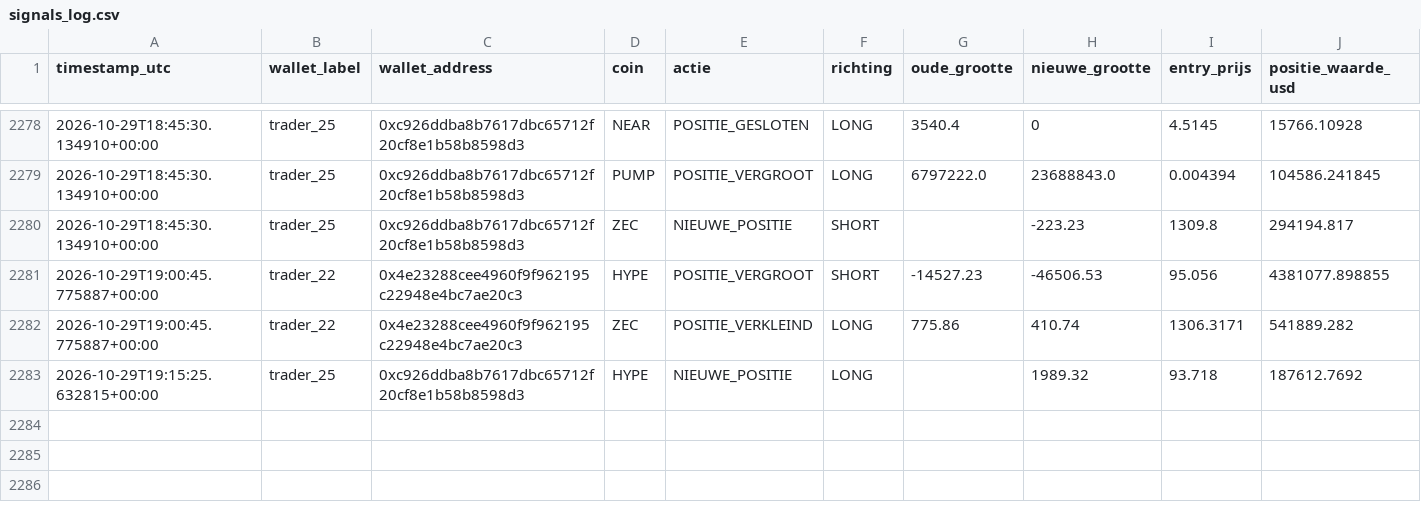
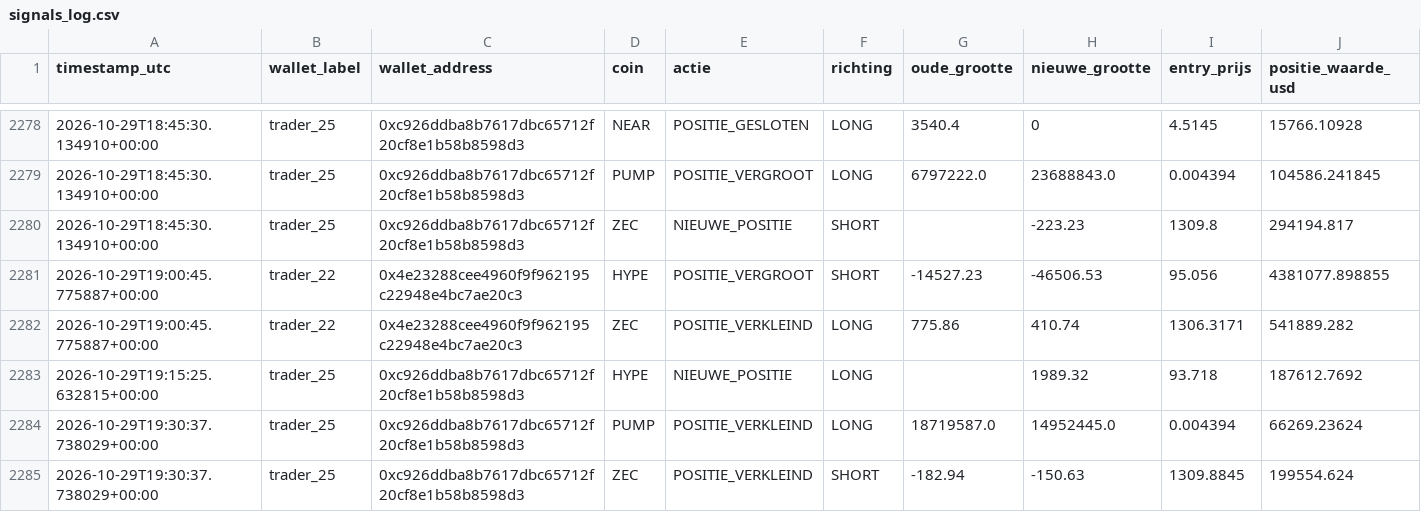
Before and after one commit to wave25031/copytrack, a CSV file: copytrack_voor_github/output/signals_log.csv, drawn as a sheet; only a part is shown, gaps mark what is left out; the diff names each change by its address in the sheet, - before the commit and + after, or states it on an @@ line.

```diff
--- a/copytrack_voor_github/output/signals_log.csv
+++ b/copytrack_voor_github/output/signals_log.csv
+row 2284: 2026-10-29T19:30:37.738029+00:00 | trader_25 | 0xc926ddba8b7617dbc65712f20cf8e1b58b8598d3 | PUMP | POSITIE_VERKLEIND | LONG | 18719587.0 | 14952445.0 | 0.004394 | 66269.23624
+row 2285: 2026-10-29T19:30:37.738029+00:00 | trader_25 | 0xc926ddba8b7617dbc65712f20cf8e1b58b8598d3 | ZEC | POSITIE_VERKLEIND | SHORT | -182.94 | -150.63 | 1309.8845 | 199554.624
```
Also changed, not shown: 1 other file.
